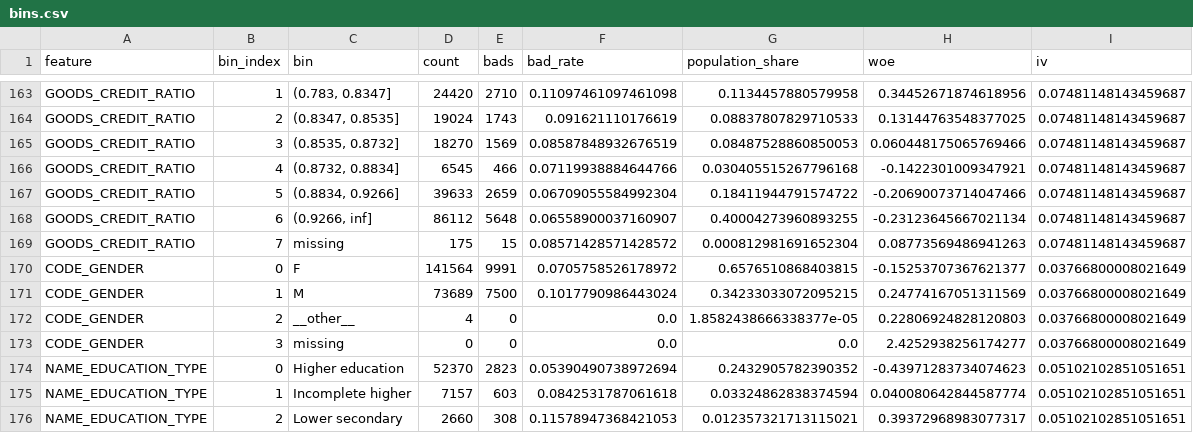
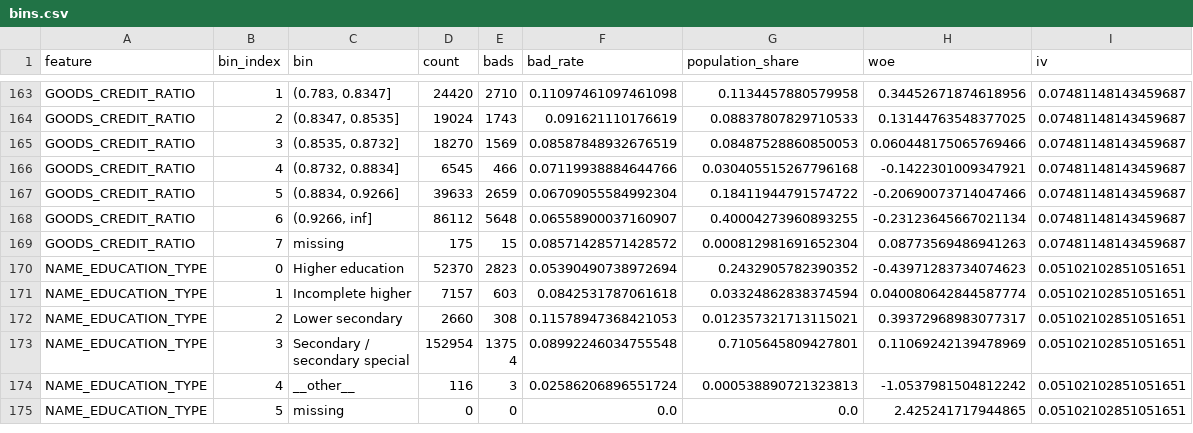
Before and after one commit to JAYANSHUBADLANI/credit-scorecard-service, a CSV file: reports/bins.csv, drawn as a sheet; only a part is shown, gaps mark what is left out; the shorter side is filled out with more unchanged rows.

```diff
--- a/reports/bins.csv
+++ b/reports/bins.csv
@@ -169,6 +169,2 @@ GOODS_CREDIT_RATIO,6,"(0.9266, inf]",86112,5648,0.06558900037160907,0.4000427396
 GOODS_CREDIT_RATIO,7,missing,175,15,0.08571428571428572,0.000812981691652304,0.08773569486941263,0.07481148143459687
-CODE_GENDER,0,F,141564,9991,0.0705758526178972,0.6576510868403815,-0.15253707367621377,0.03766800008021649
-CODE_GENDER,1,M,73689,7500,0.1017790986443024,0.34233033072095215,0.24774167051311569,0.03766800008021649
-CODE_GENDER,2,__other__,4,0,0.0,1.8582438666338377e-05,0.22806924828120803,0.03766800008021649
-CODE_GENDER,3,missing,0,0,0.0,0.0,2.4252938256174277,0.03766800008021649
 NAME_EDUCATION_TYPE,0,Higher education,52370,2823,0.05390490738972694,0.2432905782390352,-0.43971283734074623,0.05102102851051651
```
Also changed, not shown: reports/band_summary_train.csv, reports/drift_metrics.csv, 19 other files.
